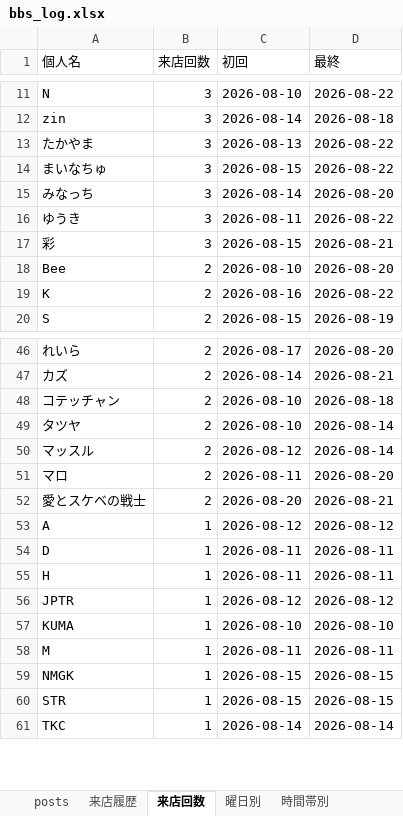
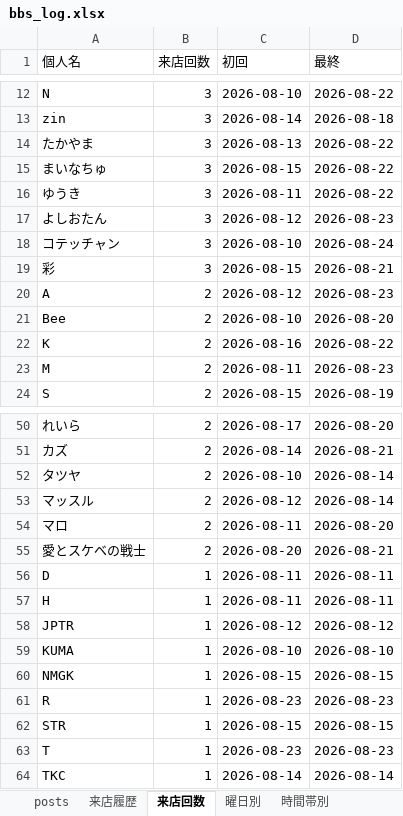
Before and after one commit to satoshiroid/bambitch-bbs-archiver, an Excel workbook: bbs_log.xlsx, sheet 来店回数, drawn as a sheet; only a part is shown, gaps mark what is left out; values as stored, in another font and other column widths than the file's, no borders; removed rows and columns are numbered as before the commit, all else as after; the diff covers the shown part only; the diff names each change by its address in the sheet, - before the commit and + after, or states it on an @@ line.

```diff
--- a/bbs_log.xlsx (sheet 来店回数)
+++ b/bbs_log.xlsx (sheet 来店回数)
-row 15: みなっち | 3 | 2026-08-14 | 2026-08-20
+row 17: よしおたん | 3 | 2026-08-12 | 2026-08-23
+row 18: コテッチャン | 3 | 2026-08-10 | 2026-08-24
+row 20: A | 2 | 2026-08-12 | 2026-08-23
+row 23: M | 2 | 2026-08-11 | 2026-08-23
-row 48: コテッチャン | 2 | 2026-08-10 | 2026-08-18
-row 53: A | 1 | 2026-08-12 | 2026-08-12
-row 58: M | 1 | 2026-08-11 | 2026-08-11
+row 61: R | 1 | 2026-08-23 | 2026-08-23
+row 63: T | 1 | 2026-08-23 | 2026-08-23
```
Also changed, not shown: 8 added rows and 2 removed rows elsewhere in this sheet, sheet 来店履歴, sheet posts, sheet 時間帯別, sheet 同伴ネットワーク, sheet 月次推移, sheet 曜日別, 1 other file.
